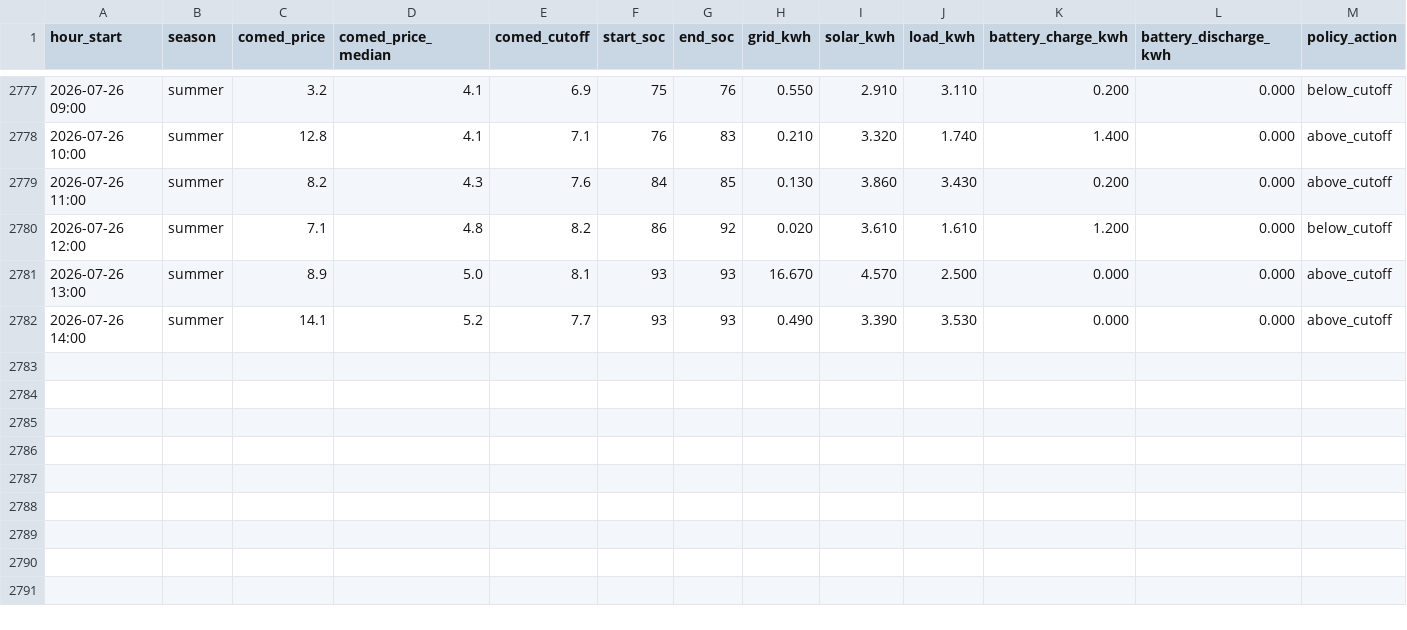
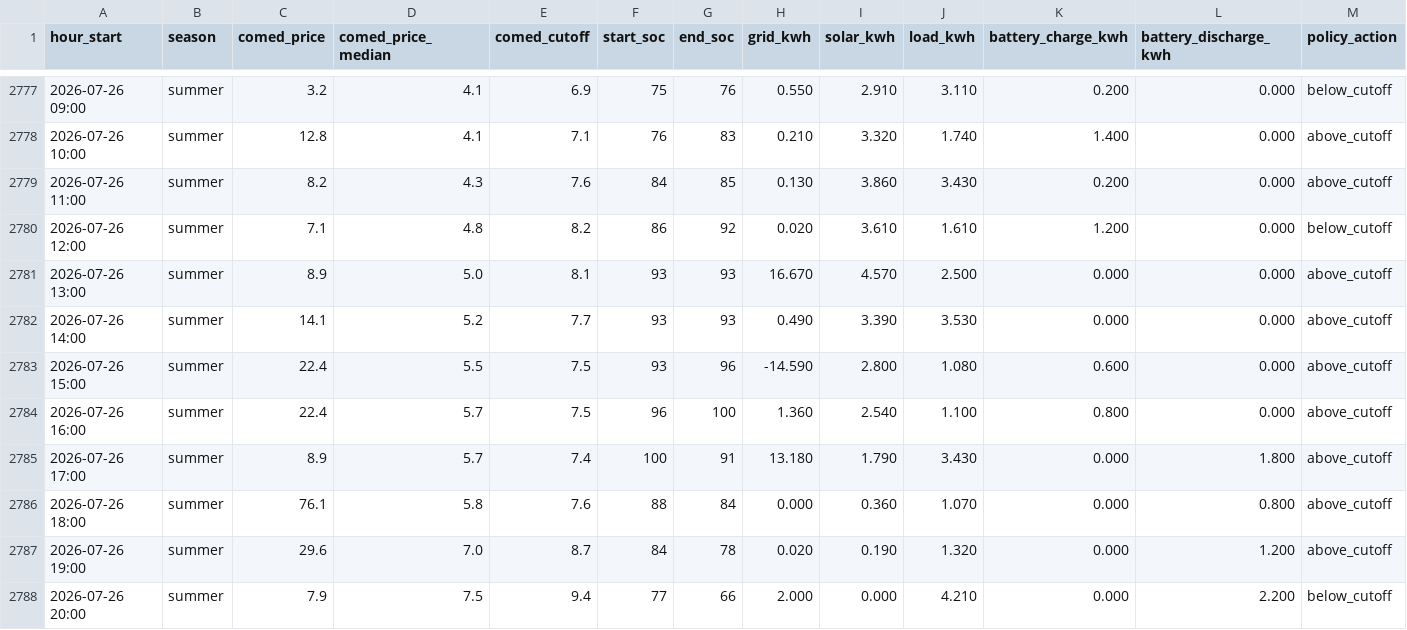
Before and after one commit to vosslab/battery-control, a CSV file: data/hourly_history.csv, drawn as a sheet; only a part is shown, gaps mark what is left out; rows hold the shown columns only; the diff names each change by its address in the sheet, - before the commit and + after, or states it on an @@ line.

Commit message:
Add 6 hourly data rows through 2026-07-26 20:00

```diff
--- a/data/hourly_history.csv
+++ b/data/hourly_history.csv
+row 2783: 2026-07-26 15:00 | summer | 22.4 | 5.5 | 7.5 | 93 | 96 | -14.590 | 2.800 | 1.080 | 0.600 | 0.000 | above_cutoff
+row 2784: 2026-07-26 16:00 | summer | 22.4 | 5.7 | 7.5 | 96 | 100 | 1.360 | 2.540 | 1.100 | 0.800 | 0.000 | above_cutoff
+row 2785: 2026-07-26 17:00 | summer | 8.9 | 5.7 | 7.4 | 100 | 91 | 13.180 | 1.790 | 3.430 | 0.000 | 1.800 | above_cutoff
+row 2786: 2026-07-26 18:00 | summer | 76.1 | 5.8 | 7.6 | 88 | 84 | 0.000 | 0.360 | 1.070 | 0.000 | 0.800 | above_cutoff
+row 2787: 2026-07-26 19:00 | summer | 29.6 | 7.0 | 8.7 | 84 | 78 | 0.020 | 0.190 | 1.320 | 0.000 | 1.200 | above_cutoff
+row 2788: 2026-07-26 20:00 | summer | 7.9 | 7.5 | 9.4 | 77 | 66 | 2.000 | 0.000 | 4.210 | 0.000 | 2.200 | below_cutoff
```
